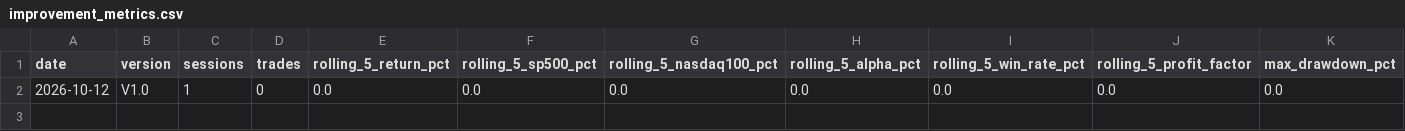
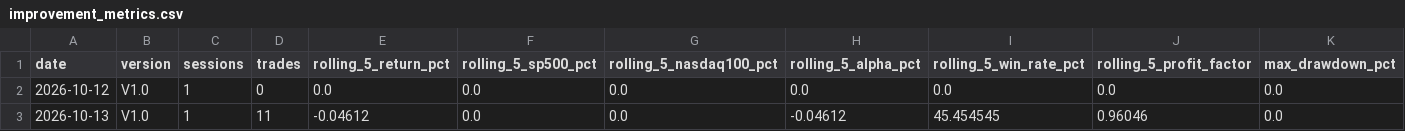
Before and after one commit to kensu-kimsu/kallisto, a CSV file: user_side/runs/scalping_v1/improvement_metrics.csv, drawn as a sheet; only a part is shown; rows hold the shown columns only; the diff names each change by its address in the sheet, - before the commit and + after, or states it on an @@ line.

```diff
--- a/user_side/runs/scalping_v1/improvement_metrics.csv
+++ b/user_side/runs/scalping_v1/improvement_metrics.csv
+row 3: 2026-10-13 | V1.0 | 1 | 11 | -0.04612 | 0.0 | 0.0 | -0.04612 | 45.454545 | 0.96046 | 0.0
```
Also changed, not shown: user_side/runs/scalping_v1/daily_performance.csv, 7 other files.
